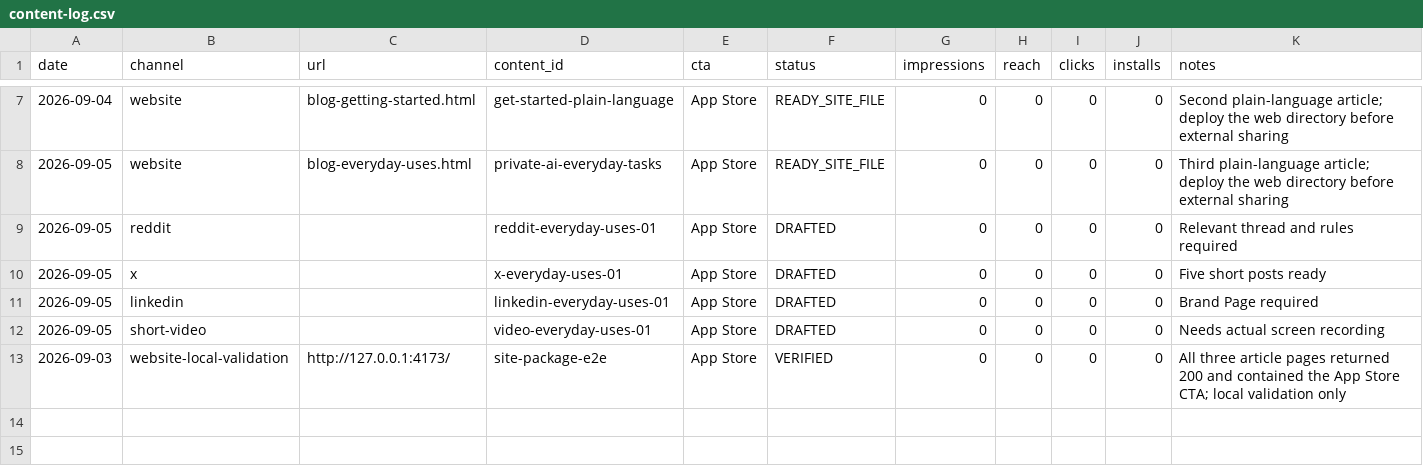
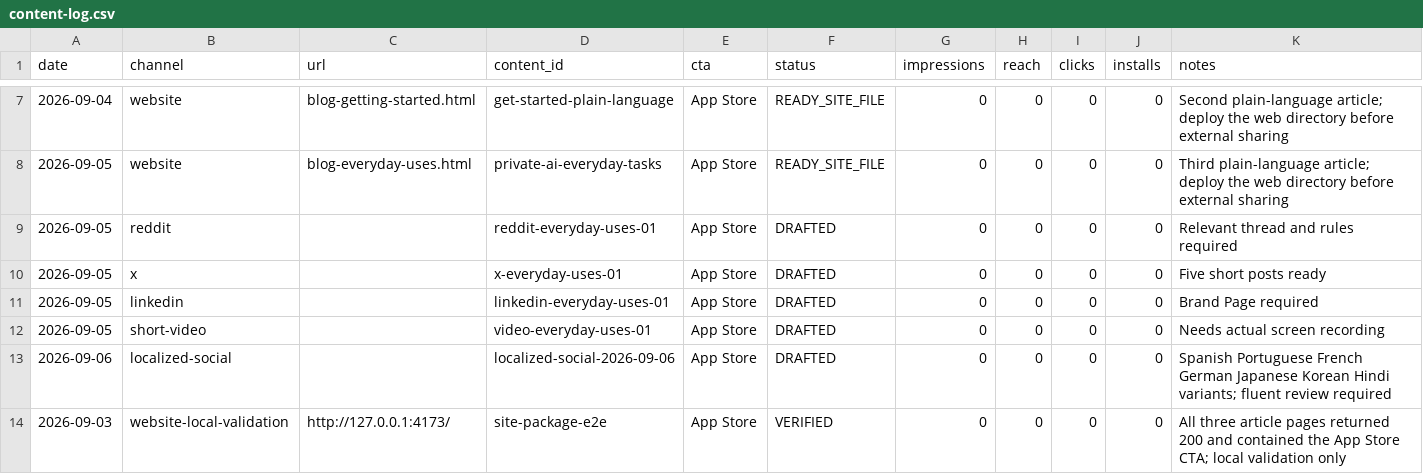
Before and after one commit to aditigosar235/pebblemindai, a CSV file: growth/content-log.csv, drawn as a sheet; only a part is shown, gaps mark what is left out; the diff names each change by its address in the sheet, - before the commit and + after, or states it on an @@ line.

Commit message:
Add localized privacy marketing content

```diff
--- a/growth/content-log.csv
+++ b/growth/content-log.csv
+row 13: 2026-09-06 | localized-social |  | localized-social-2026-09-06 | App Store | DRAFTED | 0 | 0 | 0 | 0 | Spanish Portuguese French German Japanese Korean Hindi variants; fluent review required
```
Also changed, not shown: 2 other files.
